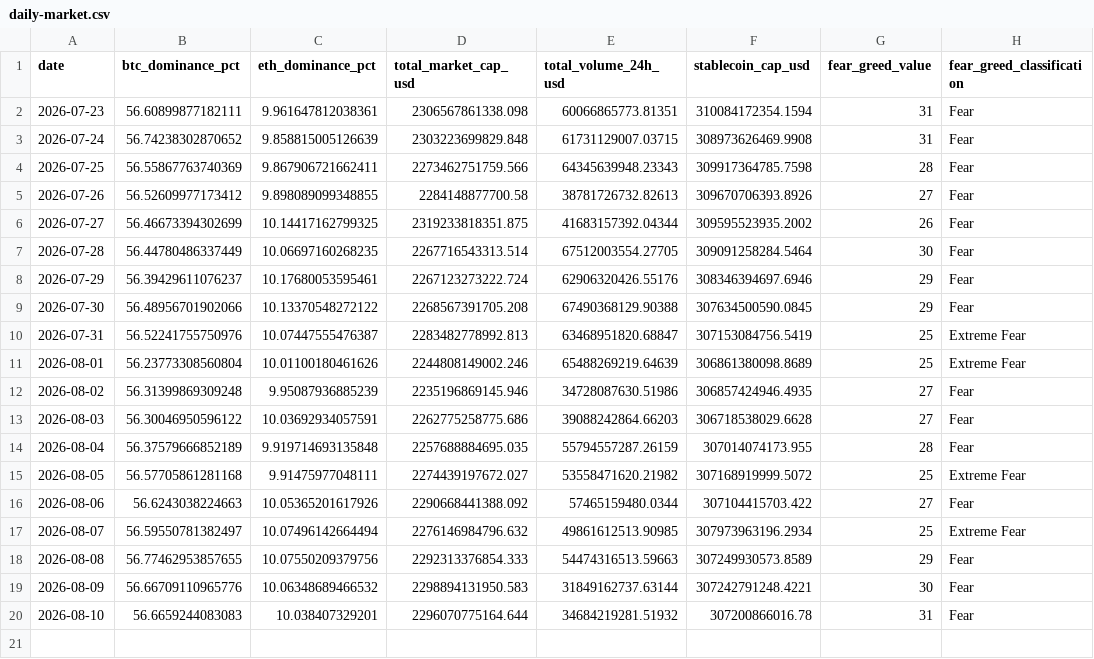
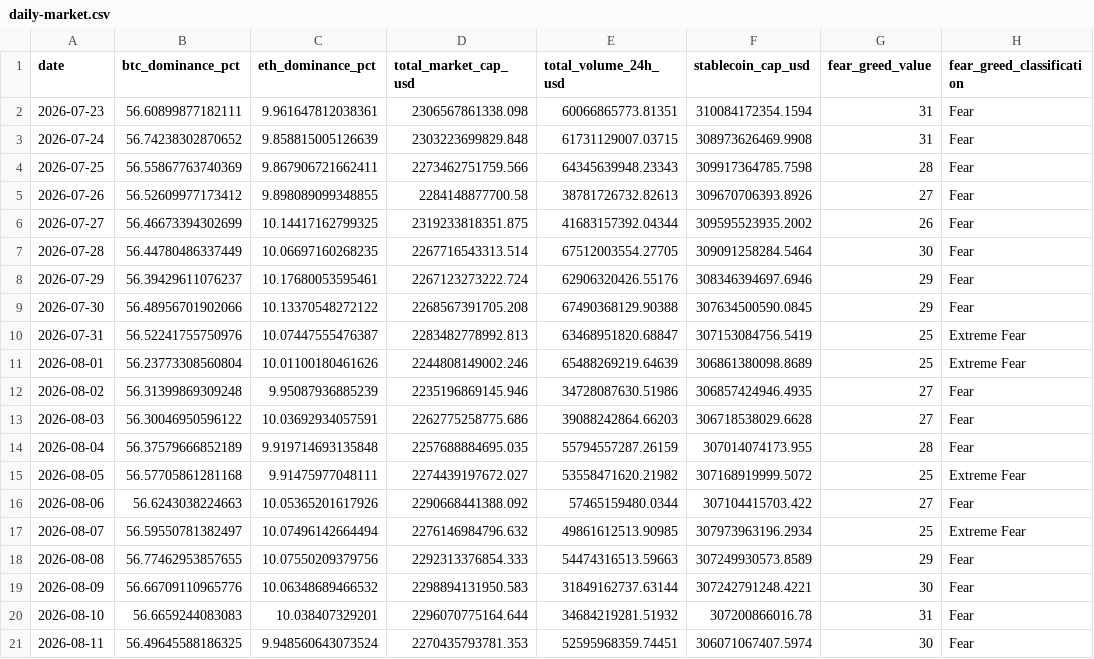
Before and after one commit to bykarantelicom/crypto-datasets, a CSV file: data/daily-market.csv, drawn as a sheet; the diff names each change by its address in the sheet, - before the commit and + after, or states it on an @@ line.

```diff
--- a/data/daily-market.csv
+++ b/data/daily-market.csv
+row 21: 2026-08-11 | 56.49645588186325 | 9.948560643073524 | 2270435793781.353 | 52595968359.74451 | 306071067407.5974 | 30 | Fear
```
Also changed, not shown: data/daily-symbols.csv, data/dvol-daily.csv, 5 other files.
